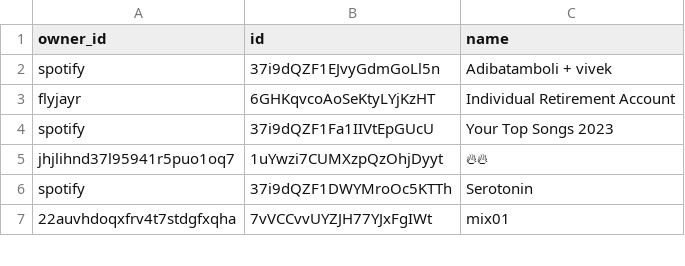
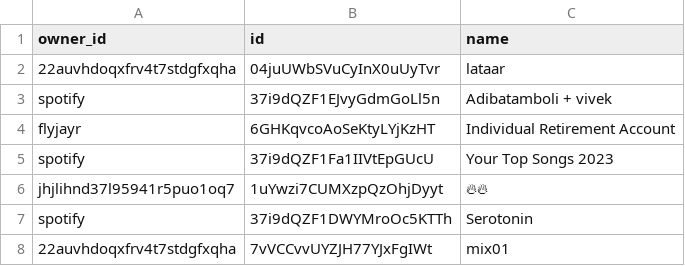
Before and after one commit to vivek-dodia/DailyBackedUpSpotifyPlaylists, a CSV file: playlists.csv, drawn as a sheet; only a part is shown; the diff names each change by its address in the sheet, - before the commit and + after, or states it on an @@ line.

Commit message:
Automated commit with updated playlists and liked songs.

```diff
--- a/playlists.csv
+++ b/playlists.csv
+row 2: 22auvhdoqxfrv4t7stdgfxqha | 04juUWbSVuCyInX0uUyTvr | lataar
```
Also changed, not shown: 30 other files.
